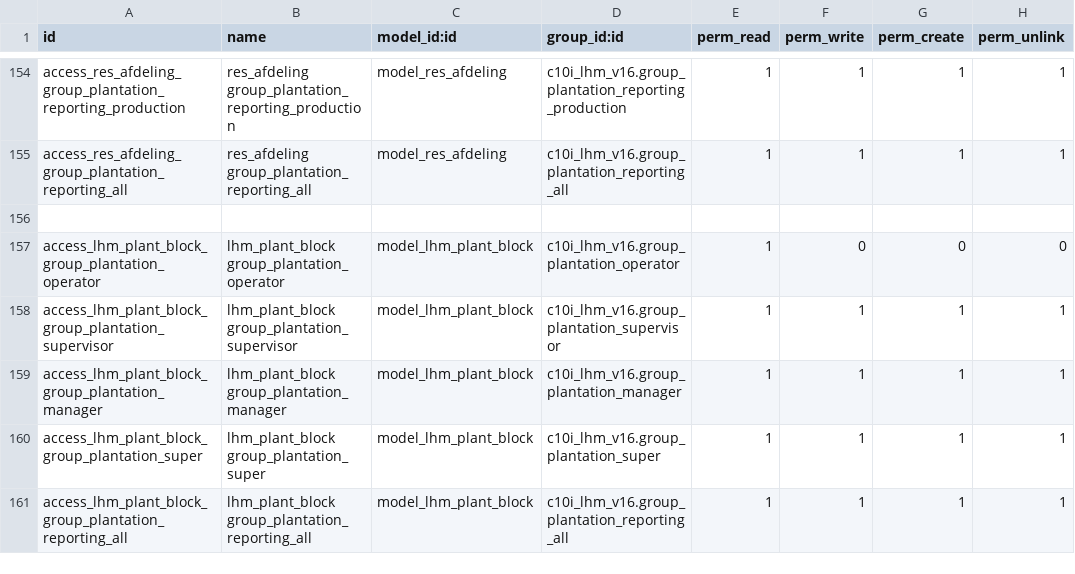
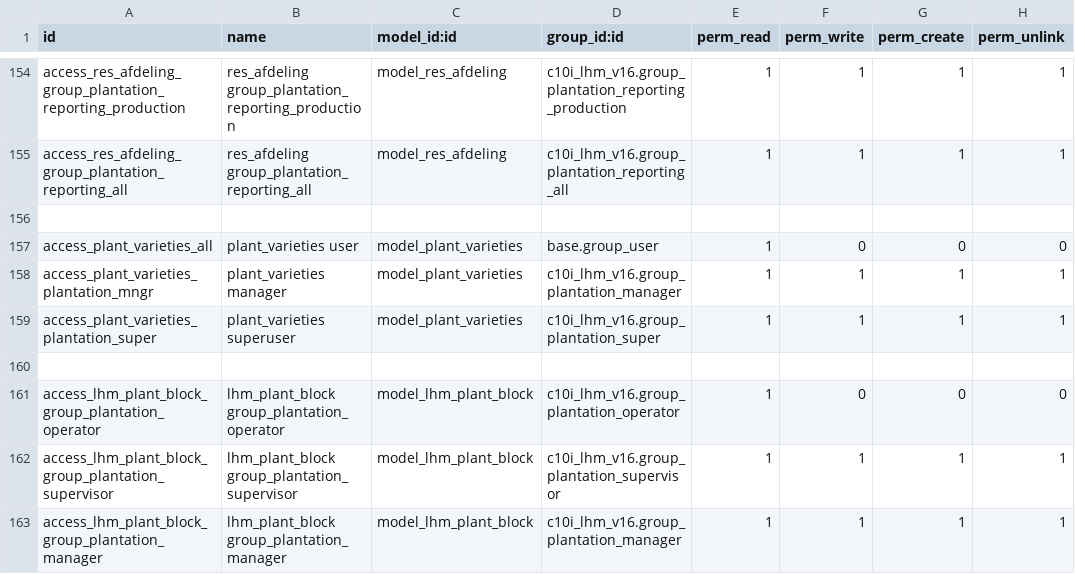
Before and after one commit to NRanggA/odoo16nyalindung, a CSV file: c10i_lhm_v16/security/ir.model.access.csv, drawn as a sheet; only a part is shown, gaps mark what is left out; the shorter side is filled out with more unchanged rows.

```diff
--- a/c10i_lhm_v16/security/ir.model.access.csv
+++ b/c10i_lhm_v16/security/ir.model.access.csv
@@ -156,2 +156,6 @@ access_res_afdeling_group_plantation_reporting_all,res_afdeling group_plantation
 
+access_plant_varieties_all,plant_varieties user,model_plant_varieties,base.group_user,1,0,0,0
+access_plant_varieties_plantation_mngr,plant_varieties manager,model_plant_varieties,c10i_lhm_v16.group_plantation_manager,1,1,1,1
+access_plant_varieties_plantation_super,plant_varieties superuser,model_plant_varieties,c10i_lhm_v16.group_plantation_super,1,1,1,1
+
 access_lhm_plant_block_group_plantation_operator,lhm_plant_block group_plantation_operator,model_lhm_plant_block,c10i_lhm_v16.group_plantation_operator,1,0,0,0
```
Also changed, not shown: 20 other files.
